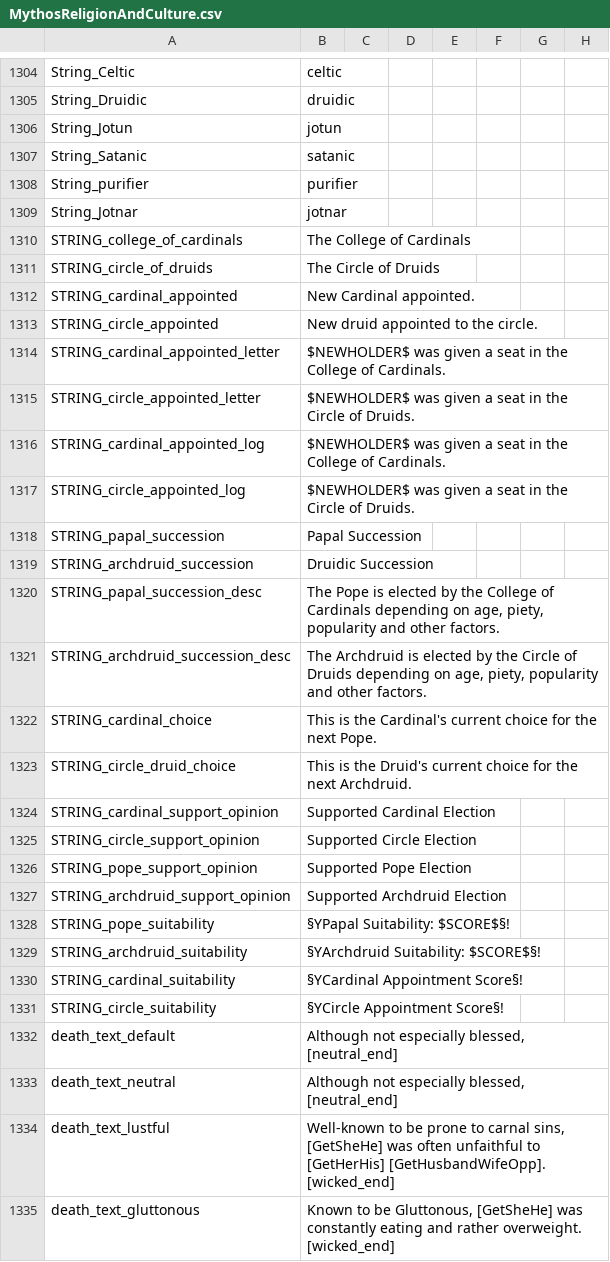
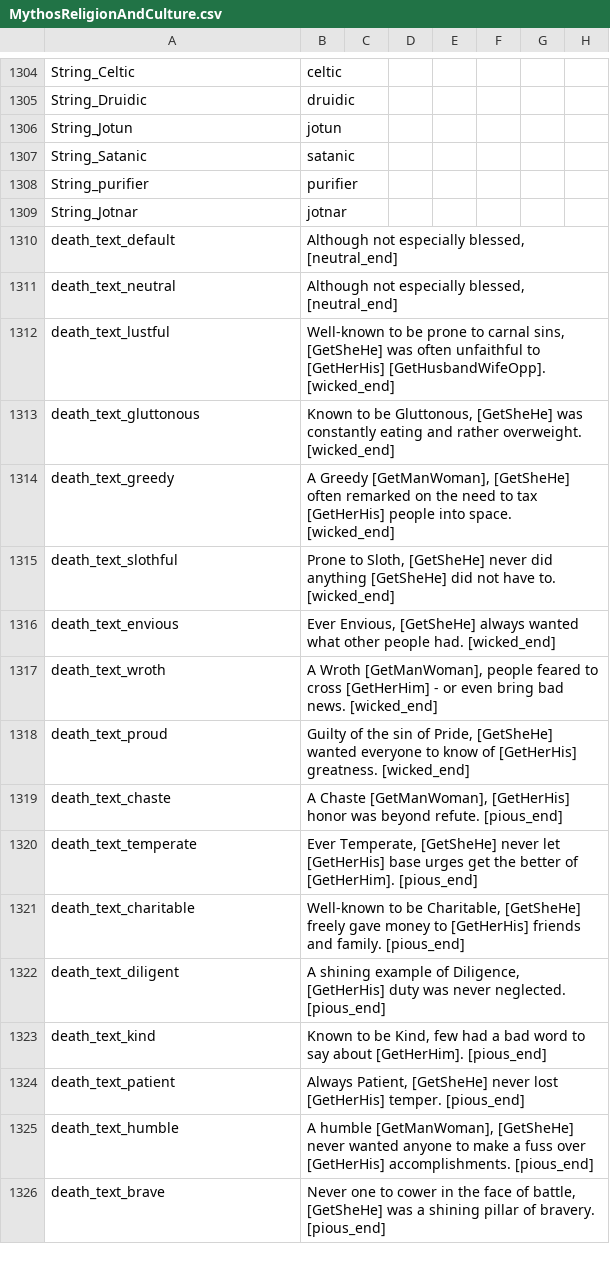
Before and after one commit to Leekoo/Mythos2, a CSV file: Mythos2/localisation/MythosReligionAndCulture.csv, drawn as a sheet; only a part is shown, gaps mark what is left out; the shorter side is filled out with more unchanged rows; rows hold the shown columns only; the diff names each change by its address in the sheet, - before the commit and + after, or states it on an @@ line.

```diff
--- a/Mythos2/localisation/MythosReligionAndCulture.csv
+++ b/Mythos2/localisation/MythosReligionAndCulture.csv
-row 1310: STRING_college_of_cardinals | The College of Cardinals
-row 1311: STRING_circle_of_druids | The Circle of Druids
-row 1312: STRING_cardinal_appointed | New Cardinal appointed.
-row 1313: STRING_circle_appointed | New druid appointed to the circle.
-row 1314: STRING_cardinal_appointed_letter | $NEWHOLDER$ was given a seat in the College of Cardinals.
-row 1315: STRING_circle_appointed_letter | $NEWHOLDER$ was given a seat in the Circle of Druids.
-row 1316: STRING_cardinal_appointed_log | $NEWHOLDER$ was given a seat in the College of Cardinals.
-row 1317: STRING_circle_appointed_log | $NEWHOLDER$ was given a seat in the Circle of Druids.
-row 1318: STRING_papal_succession | Papal Succession
-row 1319: STRING_archdruid_succession | Druidic Succession
-row 1320: STRING_papal_succession_desc | The Pope is elected by the College of Cardinals depending on age, piety, popularity and other factors.
-row 1321: STRING_archdruid_succession_desc | The Archdruid is elected by the Circle of Druids depending on age, piety, popularity and other factors.
-row 1322: STRING_cardinal_choice | This is the Cardinal's current choice for the next Pope.
-row 1323: STRING_circle_druid_choice | This is the Druid's current choice for the next Archdruid.
-row 1324: STRING_cardinal_support_opinion | Supported Cardinal Election
-row 1325: STRING_circle_support_opinion | Supported Circle Election
-row 1326: STRING_pope_support_opinion | Supported Pope Election
-row 1327: STRING_archdruid_support_opinion | Supported Archdruid Election
-row 1328: STRING_pope_suitability | §YPapal Suitability: $SCORE$§!
-row 1329: STRING_archdruid_suitability | §YArchdruid Suitability: $SCORE$§!
-row 1330: STRING_cardinal_suitability | §YCardinal Appointment Score§!
-row 1331: STRING_circle_suitability | §YCircle Appointment Score§!
```
Also changed, not shown: Mythos2/localisation/MythosWikipedia.csv, 15 other files.
